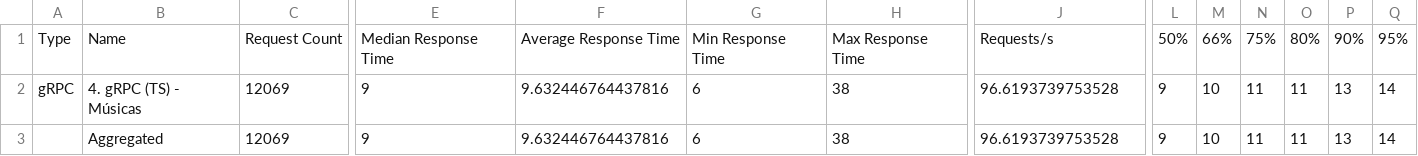
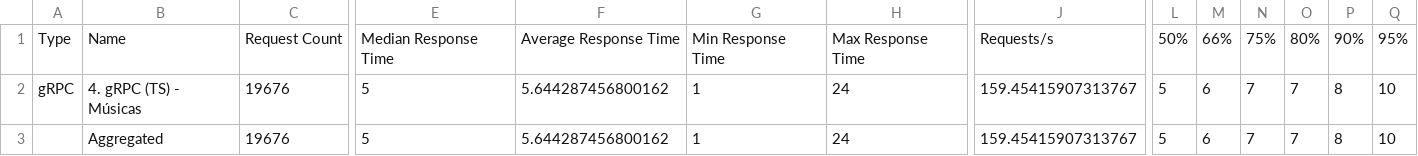
Before and after one commit to JoeyAlanS/Trabalho_docker_2, a CSV file: Trabalho_docker_6/csv/typescript/gRPC/req_200.csv, drawn as a sheet; only a part is shown, gaps mark what is left out; the diff covers the shown part only; the diff names each change by its address in the sheet, - before the commit and + after, or states it on an @@ line.

```diff
--- a/Trabalho_docker_6/csv/typescript/gRPC/req_200.csv
+++ b/Trabalho_docker_6/csv/typescript/gRPC/req_200.csv
-C2:C3: 12069
+C2:C3: 19676
-E2:E3: 9
+E2:E3: 5
-F2:F3: 9.632446764437816
+F2:F3: 5.644287456800162
-G2:G3: 6
+G2:G3: 1
-H2:H3: 38
+H2:H3: 24
-J2:J3: 96.6193739753528
+J2:J3: 159.45415907313767
-L2:L3: 9
+L2:L3: 5
-M2:M3: 10
+M2:M3: 6
-N2:N3: 11
+N2:N3: 7
-O2:O3: 11
+O2:O3: 7
-P2:P3: 13
+P2:P3: 8
-Q2:Q3: 14
+Q2:Q3: 10
```
Also changed, not shown: 10 edited cells elsewhere in this file, Trabalho_docker_6/csv/typescript/gRPC/req_100.csv, Trabalho_docker_6/csv/typescript/gRPC/req_400.csv, 16 other files.
